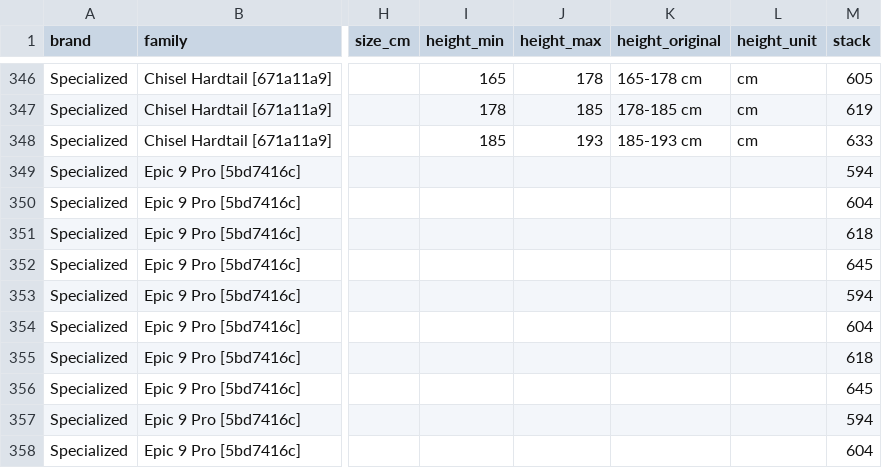
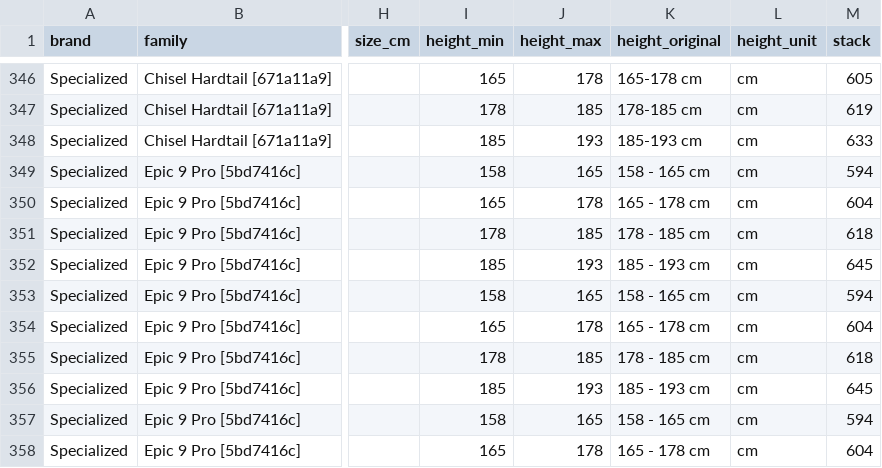
Before and after one commit to VoidHashh/talla, a CSV file: data/staging/specialized.csv, drawn as a sheet; only a part is shown, gaps mark what is left out; the diff covers the shown part only; the diff names each change by its address in the sheet, - before the commit and + after, or states it on an @@ line.

```diff
--- a/data/staging/specialized.csv
+++ b/data/staging/specialized.csv
-I349 (height_min): (empty)
+I349 (height_min): 158
-J349 (height_max): (empty)
+J349 (height_max): 165
-K349 (height_original): (empty)
+K349 (height_original): 158 - 165 cm
-L349:L358 (height_unit): (empty)
+L349:L358 (height_unit): cm
-I350 (height_min): (empty)
+I350 (height_min): 165
-J350 (height_max): (empty)
+J350 (height_max): 178
-K350 (height_original): (empty)
+K350 (height_original): 165 - 178 cm
-I351 (height_min): (empty)
+I351 (height_min): 178
-J351 (height_max): (empty)
+J351 (height_max): 185
-K351 (height_original): (empty)
+K351 (height_original): 178 - 185 cm
-I352 (height_min): (empty)
+I352 (height_min): 185
-J352 (height_max): (empty)
+J352 (height_max): 193
-K352 (height_original): (empty)
+K352 (height_original): 185 - 193 cm
-I353 (height_min): (empty)
+I353 (height_min): 158
-J353 (height_max): (empty)
+J353 (height_max): 165
-K353 (height_original): (empty)
+K353 (height_original): 158 - 165 cm
-I354 (height_min): (empty)
+I354 (height_min): 165
-J354 (height_max): (empty)
+J354 (height_max): 178
-K354 (height_original): (empty)
+K354 (height_original): 165 - 178 cm
-I355 (height_min): (empty)
+I355 (height_min): 178
-J355 (height_max): (empty)
+J355 (height_max): 185
-K355 (height_original): (empty)
+K355 (height_original): 178 - 185 cm
-I356 (height_min): (empty)
+I356 (height_min): 185
-J356 (height_max): (empty)
+J356 (height_max): 193
-K356 (height_original): (empty)
+K356 (height_original): 185 - 193 cm
-I357 (height_min): (empty)
+I357 (height_min): 158
-J357 (height_max): (empty)
+J357 (height_max): 165
-K357 (height_original): (empty)
+K357 (height_original): 158 - 165 cm
-I358 (height_min): (empty)
+I358 (height_min): 165
-J358 (height_max): (empty)
+J358 (height_max): 178
-K358 (height_original): (empty)
+K358 (height_original): 165 - 178 cm
```
Also changed, not shown: 104 edited cells elsewhere in this file, 26 other files.
